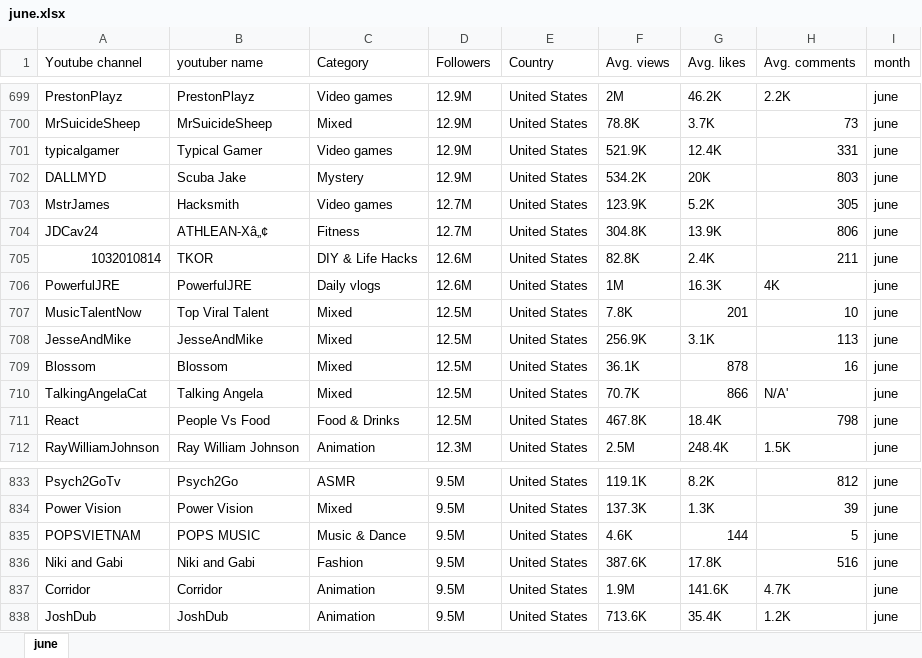
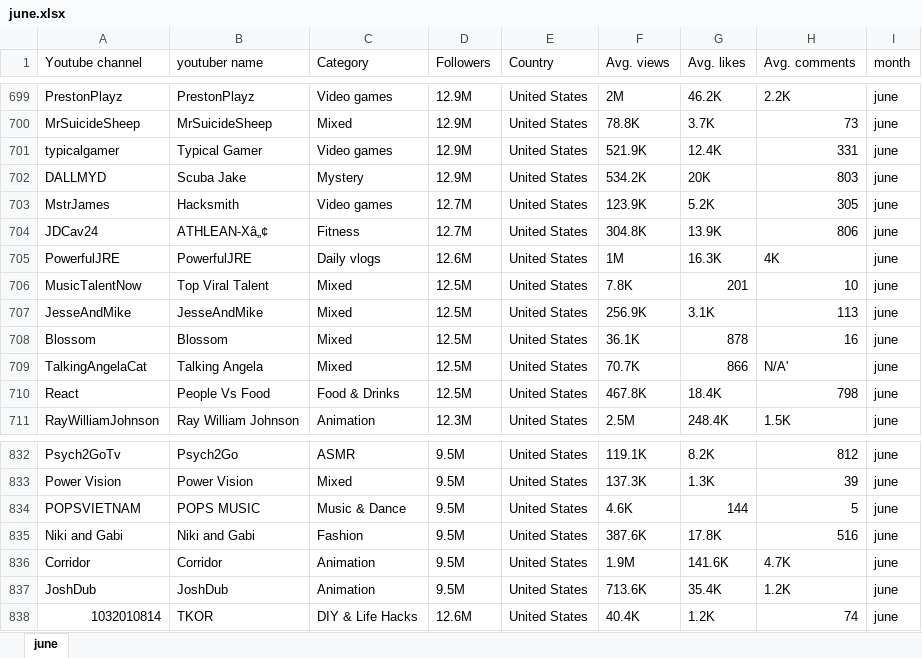
Before and after one commit to alessiav8/youtubers_analysis, an Excel workbook: datasets/june.xlsx, sheet june, drawn as a sheet; only a part is shown, gaps mark what is left out; values as stored, in another font and other column widths than the file's, no borders; removed rows and columns are numbered as before the commit, all else as after; the diff names each change by its address in the sheet, - before the commit and + after, or states it on an @@ line.

```diff
--- a/datasets/june.xlsx (sheet june)
+++ b/datasets/june.xlsx (sheet june)
-row 705: 1032010814 | TKOR | DIY & Life Hacks | 12.6M | United States | 82.8K | 2.4K | 211 | june
+row 838: 1032010814 | TKOR | DIY & Life Hacks | 12.6M | United States | 40.4K | 1.2K | 74 | june
```
Also changed, not shown: 2 other files.
